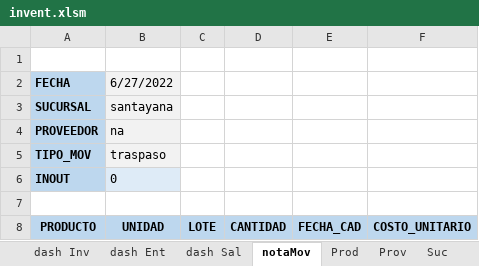
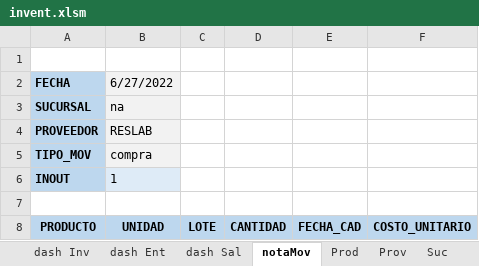
Before and after one commit to pablofts/inventory, an Excel workbook: invent.xlsm, sheet notaMov, drawn as a sheet; values as stored, in another font and other column widths than the file's, no borders; charts and pictures not drawn; the diff names each change by its address in the sheet, - before the commit and + after, or states it on an @@ line.

```diff
--- a/invent.xlsm (sheet notaMov)
+++ b/invent.xlsm (sheet notaMov)
-B3 (6/27/2022): santayana
+B3 (6/27/2022): na
-B4 (6/27/2022): na
+B4 (6/27/2022): RESLAB
-B5 (6/27/2022): traspaso
+B5 (6/27/2022): compra
-B6 (6/27/2022): 0
+B6 (6/27/2022): 1
```
Also changed, not shown: sheet dash Inv, sheet dash Ent, sheet hMov, sheet dash Sal, sheet Prod, other sheet tabs, charts or pictures.
